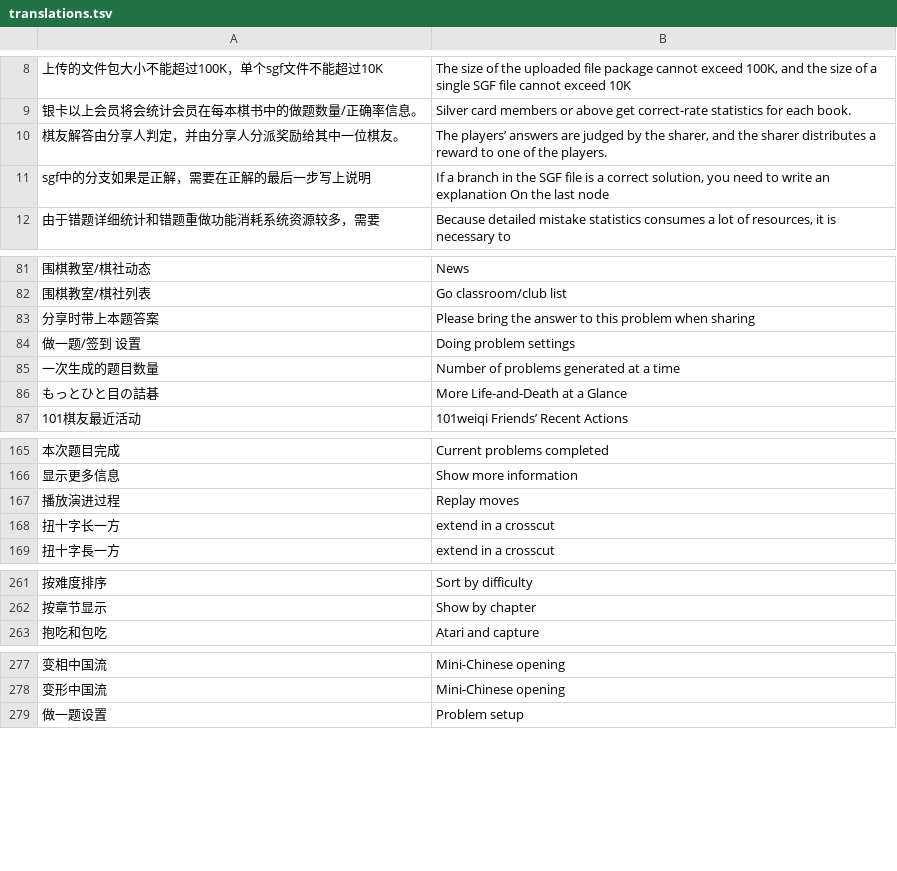
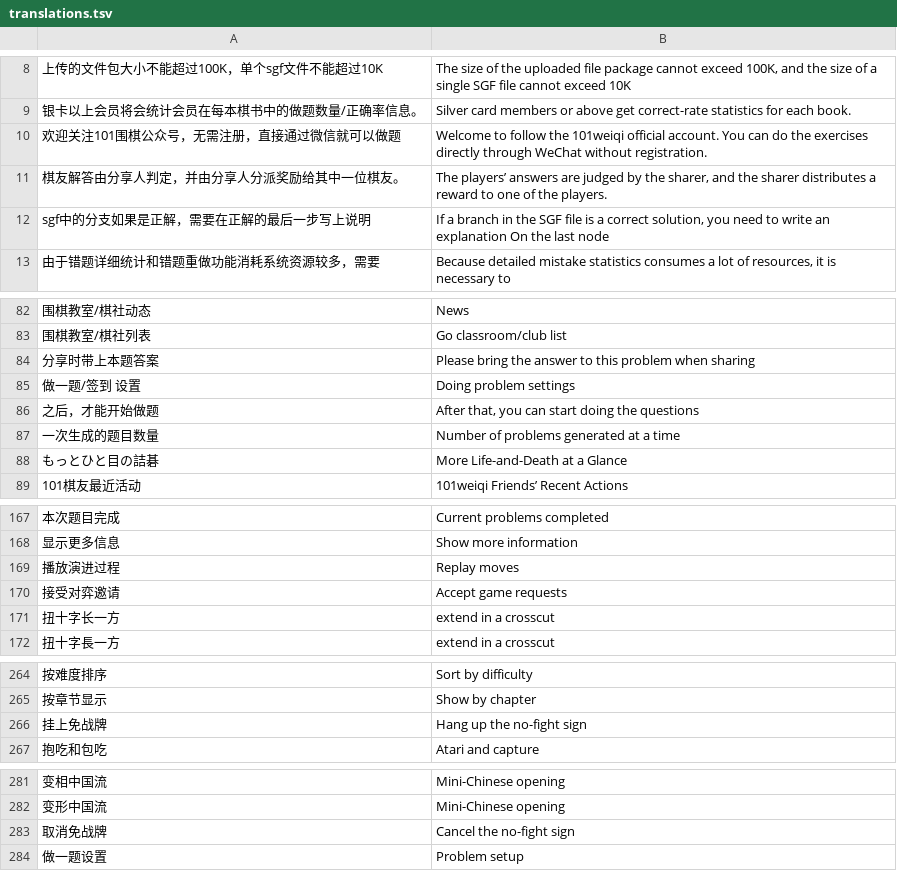
Before and after one commit to danubedataflow/101weiqiLocalizer, a TSV file: translations.tsv, drawn as a sheet; only a part is shown, gaps mark what is left out; the diff covers the shown part only; the diff names each change by its address in the sheet, - before the commit and + after, or states it on an @@ line.

Commit message:
improved and added translations

```diff
--- a/translations.tsv
+++ b/translations.tsv
+row 10: 欢迎关注101围棋公众号，无需注册，直接通过微信就可以做题 | Welcome to follow the 101weiqi official account. You can do the exercises directly through WeChat without registration.
+row 86: 之后，才能开始做题 | After that, you can start doing the questions
+row 170: 接受对弈邀请 | Accept game requests
+row 266: 挂上免战牌 | Hang up the no-fight sign
+row 283: 取消免战牌 | Cancel the no-fight sign
```
Also changed, not shown: 2 added rows and 1 edited cell elsewhere in this file, 1 other file.
